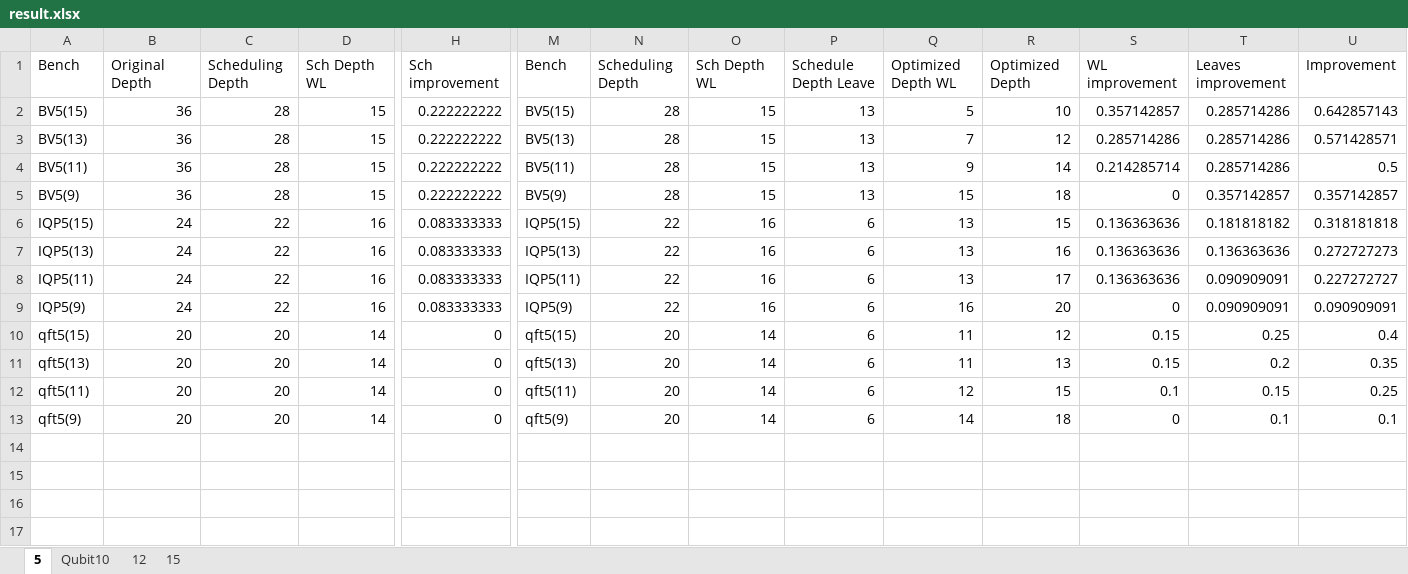
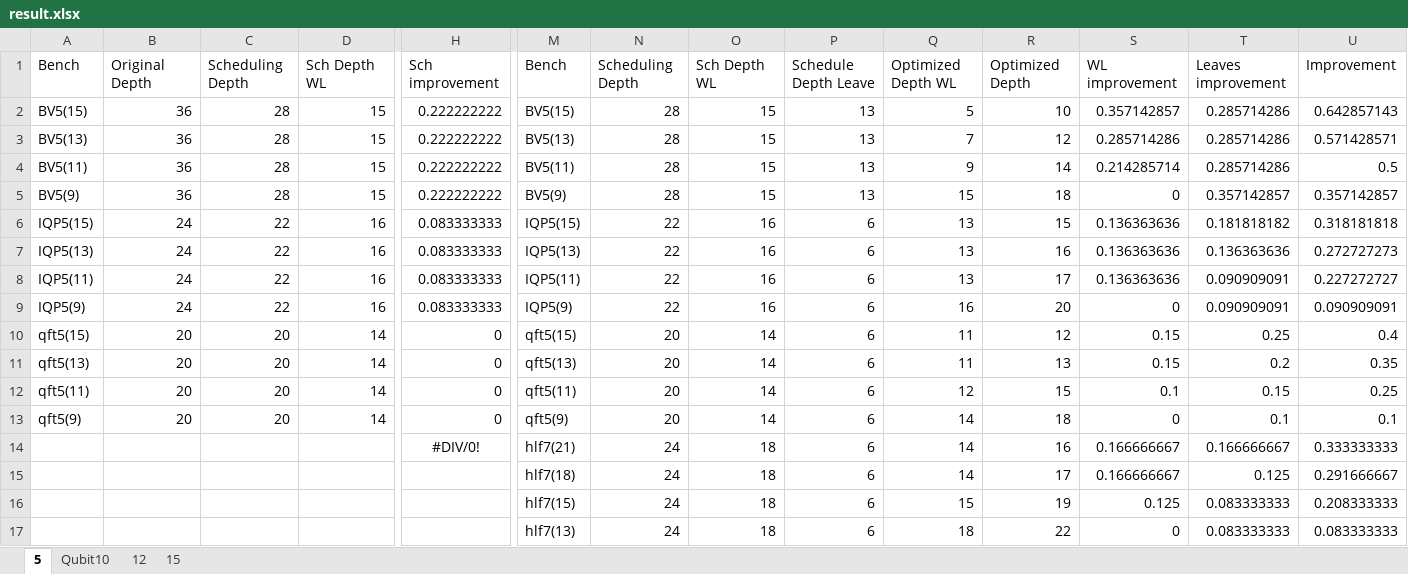
Before and after one commit to PittYHL/Elastic_MBQC, an Excel workbook: example/result.xlsx, sheet 5, drawn as a sheet; only a part is shown, gaps mark what is left out; values as stored, in another font and other column widths than the file's, no borders; rows hold the shown columns only; the diff names each change by its address in the sheet, - before the commit and + after, or states it on an @@ line.

```diff
--- a/example/result.xlsx (sheet 5)
+++ b/example/result.xlsx (sheet 5)
+row 14:  |  |  |  | #DIV/0! | hlf7(21) | 24 | 18 | 6 | 14 | 16 | 0.166666667 | 0.166666667 | 0.333333333
+row 15:  |  |  |  |  | hlf7(18) | 24 | 18 | 6 | 14 | 17 | 0.166666667 | 0.125 | 0.291666667
+row 16:  |  |  |  |  | hlf7(15) | 24 | 18 | 6 | 15 | 19 | 0.125 | 0.083333333 | 0.208333333
+row 17:  |  |  |  |  | hlf7(13) | 24 | 18 | 6 | 18 | 22 | 0 | 0.083333333 | 0.083333333
```
Also changed, not shown: sheet 15, 11 other files.
